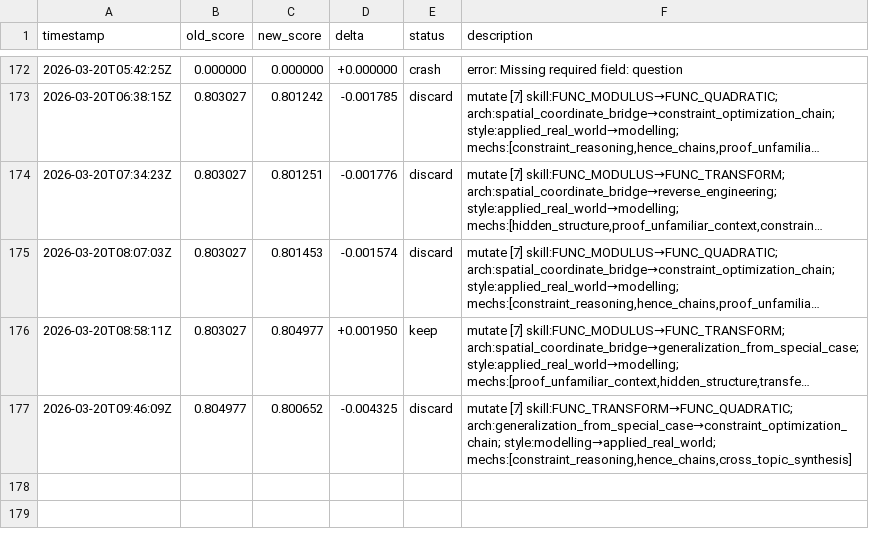
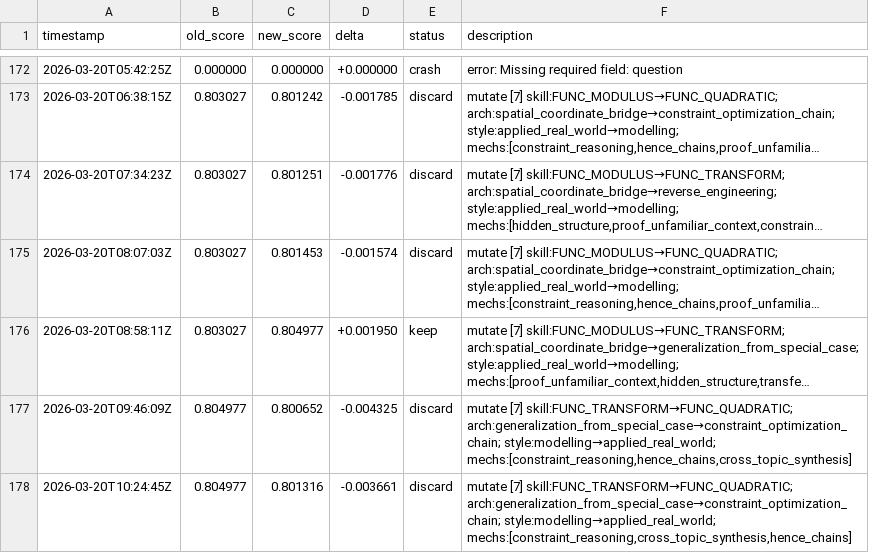
Before and after one commit to jhk7784/autoquestions, a TSV file: results.tsv, drawn as a sheet; only a part is shown, gaps mark what is left out; long unchanged cells end in ….

Commit message:
cycle: run-23338656632

```diff
--- a/results.tsv
+++ b/results.tsv
@@ -177 +177,2 @@ timestamp	old_score	new_score	delta	status	description
 2026-03-20T09:46:09Z	0.804977	0.800652	-0.004325	discard	mutate [7] skill:FUNC_TRANSFORM→FUNC_QUADRATIC; arch:generalization_from_special_case→constraint_optimization_chain; style:modelling→applied_real_world; mechs:[constraint_reasoning,hence_chains,cross_topic_synthesis]
+2026-03-20T10:24:45Z	0.804977	0.801316	-0.003661	discard	mutate [7] skill:FUNC_TRANSFORM→FUNC_QUADRATIC; arch:generalization_from_special_case→constraint_optimization_chain; style:modelling→applied_real_world; mechs:[constraint_reasoning,cross_topic_synthesis,hence_chains]
```
